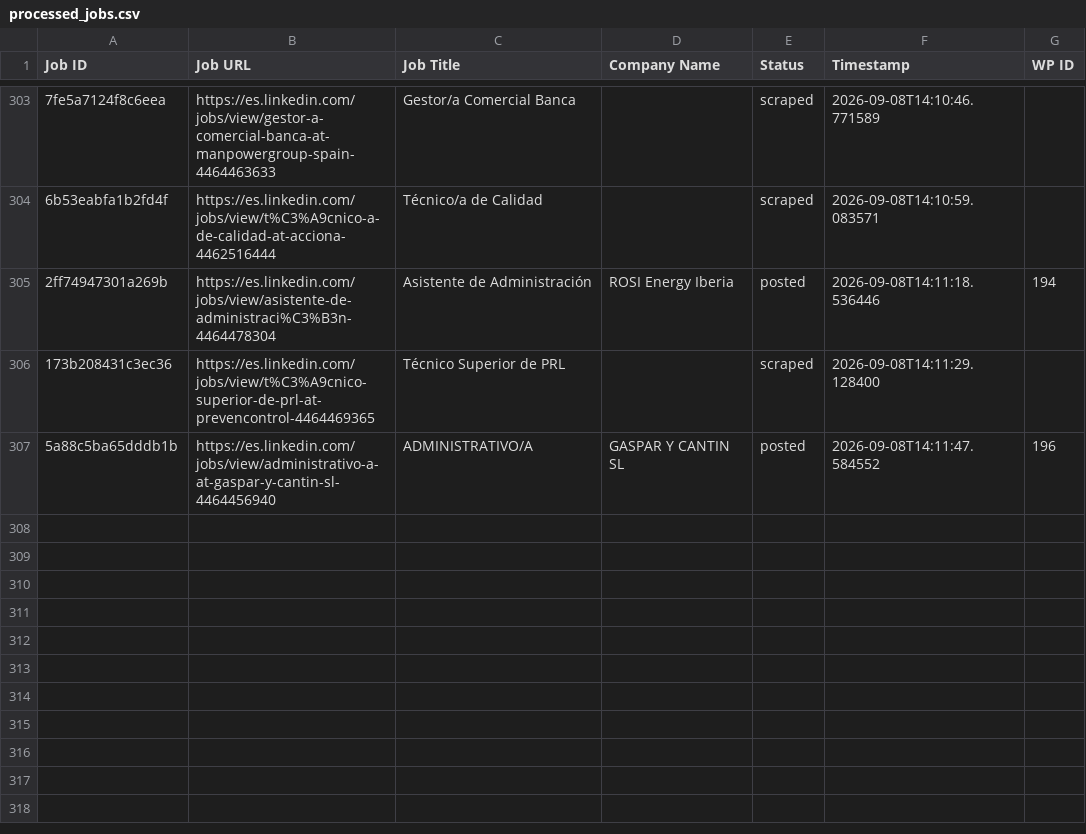
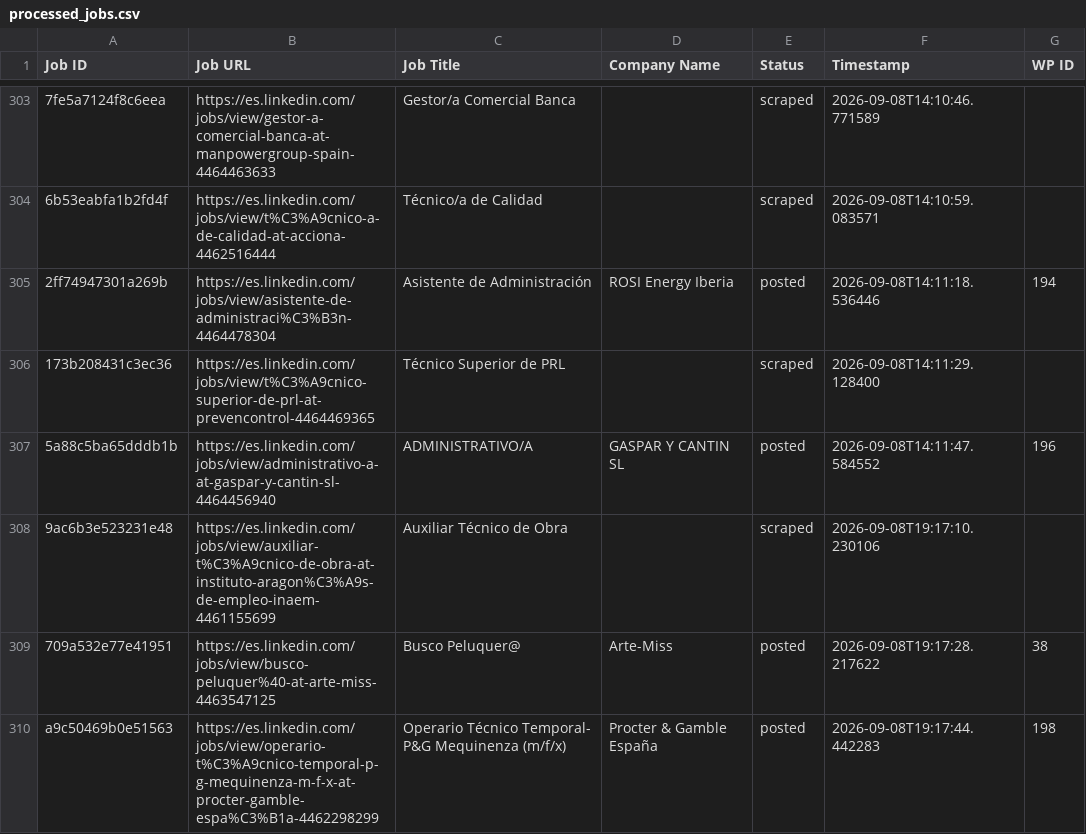
Before and after one commit to innovationinc2000/ad, a CSV file: processed_jobs.csv, drawn as a sheet; only a part is shown, gaps mark what is left out; the diff names each change by its address in the sheet, - before the commit and + after, or states it on an @@ line.

```diff
--- a/processed_jobs.csv
+++ b/processed_jobs.csv
+row 308: 9ac6b3e523231e48 | https://es.linkedin.com/jobs/view/auxiliar-t%C3%A9cnico-de-obra-at-instituto-aragon%C3%A9s-de-empleo-inaem-4461155699 | Auxiliar Técnico de Obra |  | scraped | 2026-09-08T19:17:10.230106
+row 309: 709a532e77e41951 | https://es.linkedin.com/jobs/view/busco-peluquer%40-at-arte-miss-4463547125 | Busco Peluquer@ | Arte-Miss | posted | 2026-09-08T19:17:28.217622 | 38
+row 310: a9c50469b0e51563 | https://es.linkedin.com/jobs/view/operario-t%C3%A9cnico-temporal-p-g-mequinenza-m-f-x-at-procter-gamble-espa%C3%B1a-4462298299 | Operario Técnico Temporal- P&G Mequinenza (m/f/x) | Procter & Gamble España | posted | 2026-09-08T19:17:44.442283 | 198
```
